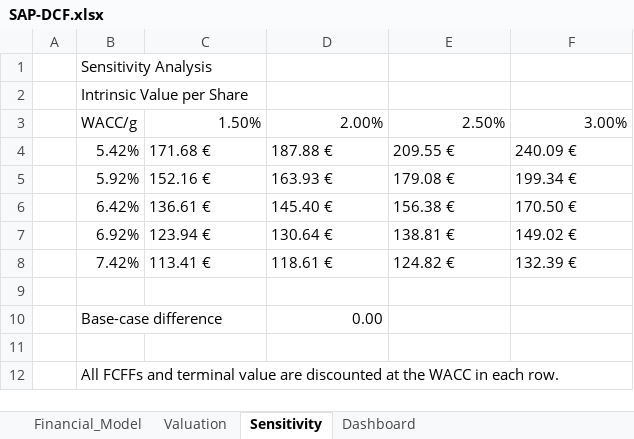
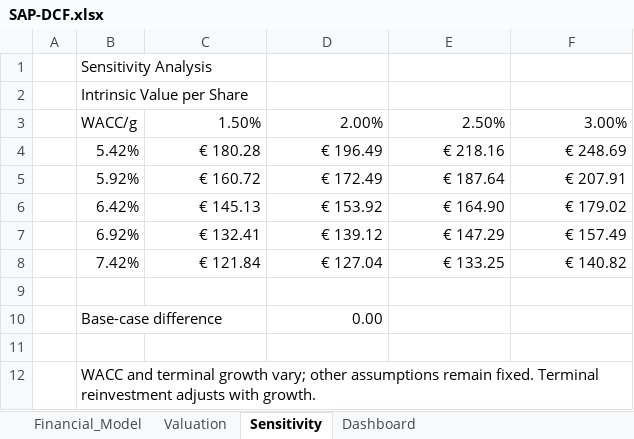
Before and after one commit to t8lgakilic/SAP-DCF-Valuation, an Excel workbook: SAP-DCF.xlsx, sheet Sensitivity, drawn as a sheet; values as stored, in another font and other column widths than the file's, no borders; the diff names each change by its address in the sheet, - before the commit and + after, or states it on an @@ line.

```diff
--- a/SAP-DCF.xlsx (sheet Sensitivity)
+++ b/SAP-DCF.xlsx (sheet Sensitivity)
-C4: 171.68 €
+C4: € 180.28
-C4:F8 alignment: left
+C4:F8 alignment: right
-D4: 187.88 €
+D4: € 196.49
-E4: 209.55 €
+E4: € 218.16
-F4: 240.09 €
+F4: € 248.69
-C5: 152.16 €
+C5: € 160.72
-D5: 163.93 €
+D5: € 172.49
-E5: 179.08 €
+E5: € 187.64
-F5: 199.34 €
+F5: € 207.91
-C6: 136.61 €
+C6: € 145.13
-D6: 145.40 €
+D6: € 153.92
-E6: 156.38 €
+E6: € 164.90
-F6: 170.50 €
+F6: € 179.02
-C7: 123.94 €
+C7: € 132.41
-D7: 130.64 €
+D7: € 139.12
-E7: 138.81 €
+E7: € 147.29
-F7: 149.02 €
+F7: € 157.49
-C8: 113.41 €
+C8: € 121.84
-D8: 118.61 €
+D8: € 127.04
-E8: 124.82 €
+E8: € 133.25
-F8: 132.39 €
+F8: € 140.82
-B12: All FCFFs and terminal value are discounted at the WACC in each row.
+B12: WACC and terminal growth vary; other assumptions remain fixed. Terminal reinvestment adjusts with growth.
```
Also changed, not shown: sheet Valuation, sheet Financial_Model, sheet Dashboard, formulas that keep their value, charts or pictures, 1 other file.
